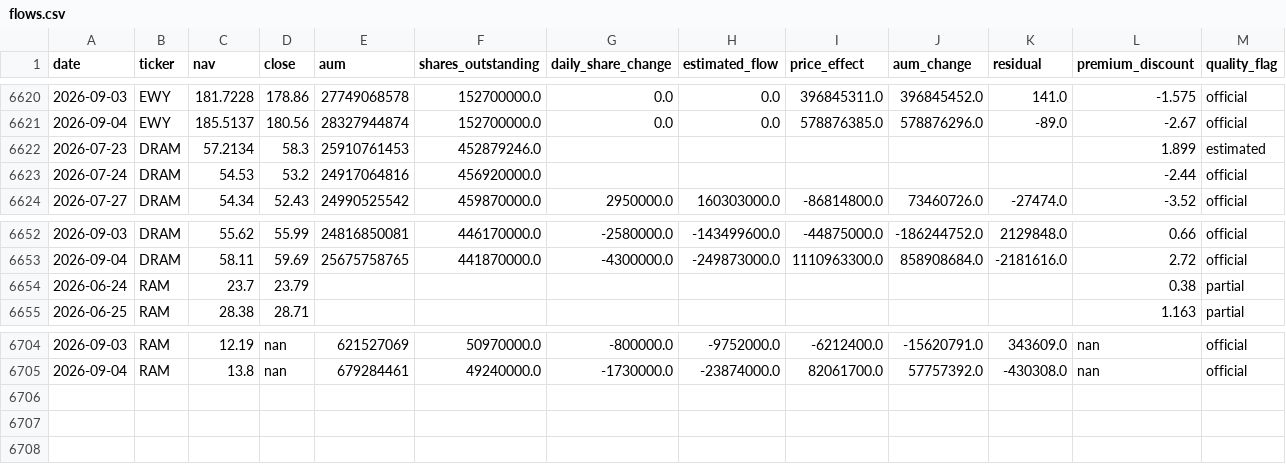
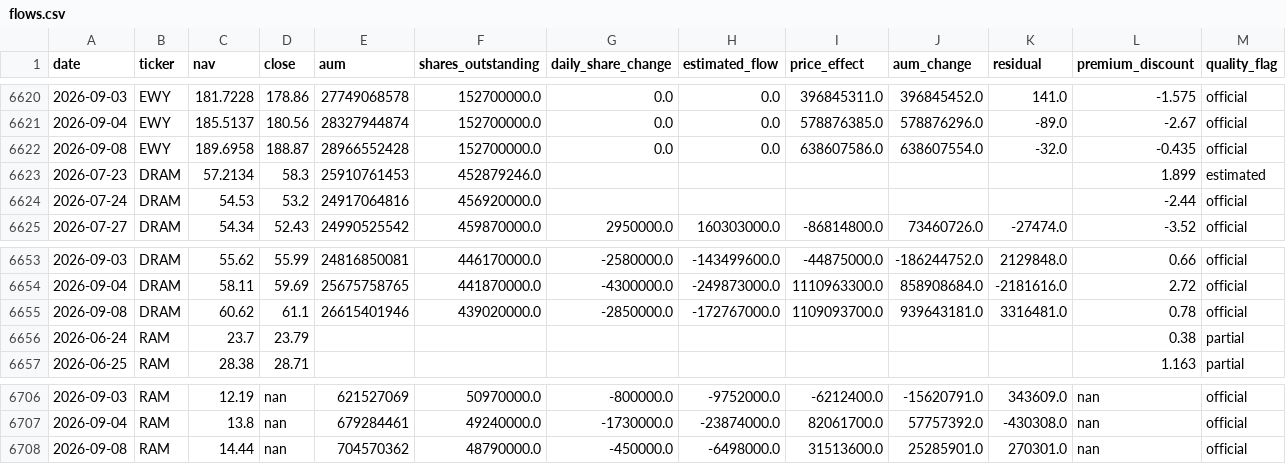
Before and after one commit to winner02-spec/ewy-dram-flow-dashboard-, a CSV file: data/flows.csv, drawn as a sheet; only a part is shown, gaps mark what is left out.

Commit message:
data: 2026-09-09

```diff
--- a/data/flows.csv
+++ b/data/flows.csv
@@ -6621,2 +6621,3 @@ date,ticker,nav,close,aum,shares_outstanding,daily_share_change,estimated_flow,p
 2026-09-04,EWY,185.5137,180.56,28327944874,152700000.0,0.0,0.0,578876385.0,578876296.0,-89.0,-2.67,official
+2026-09-08,EWY,189.6958,188.87,28966552428,152700000.0,0.0,0.0,638607586.0,638607554.0,-32.0,-0.435,official
 2026-07-23,DRAM,57.2134,58.3,25910761453,452879246.0,,,,,,1.899,estimated
@@ -6653,2 +6654,3 @@ date,ticker,nav,close,aum,shares_outstanding,daily_share_change,estimated_flow,p
 2026-09-04,DRAM,58.11,59.69,25675758765,441870000.0,-4300000.0,-249873000.0,1110963300.0,858908684.0,-2181616.0,2.72,official
+2026-09-08,DRAM,60.62,61.1,26615401946,439020000.0,-2850000.0,-172767000.0,1109093700.0,939643181.0,3316481.0,0.78,official
 2026-06-24,RAM,23.7,23.79,,,,,,,,0.38,partial
@@ -6705 +6707,2 @@ date,ticker,nav,close,aum,shares_outstanding,daily_share_change,estimated_flow,p
 2026-09-04,RAM,13.8,nan,679284461,49240000.0,-1730000.0,-23874000.0,82061700.0,57757392.0,-430308.0,nan,official
+2026-09-08,RAM,14.44,nan,704570362,48790000.0,-450000.0,-6498000.0,31513600.0,25285901.0,270301.0,nan,official
```
Also changed, not shown: 2 other files.
